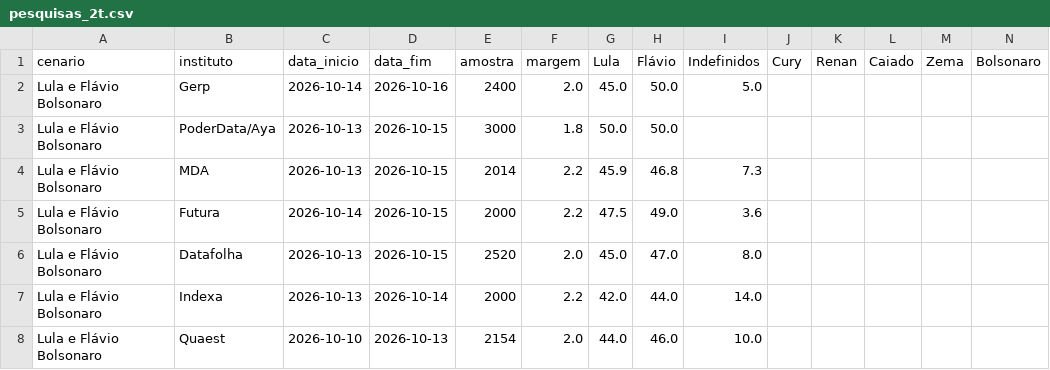
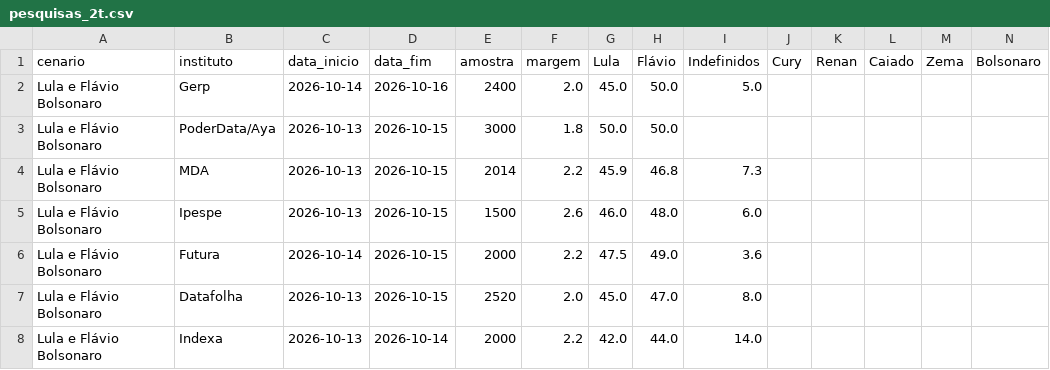
Before and after one commit to Ulyssesbebem/eleicoes2026, a CSV file: pesquisas_2t.csv, drawn as a sheet; only a part is shown; the shorter side is filled out with more unchanged rows; rows hold the shown columns only; the diff names each change by its address in the sheet, - before the commit and + after, or states it on an @@ line.

```diff
--- a/pesquisas_2t.csv
+++ b/pesquisas_2t.csv
+row 5: Lula e Flávio Bolsonaro | Ipespe | 2026-10-13 | 2026-10-15 | 1500 | 2.6 | 46.0 | 48.0 | 6.0
```
Also changed, not shown: 1 other file.
